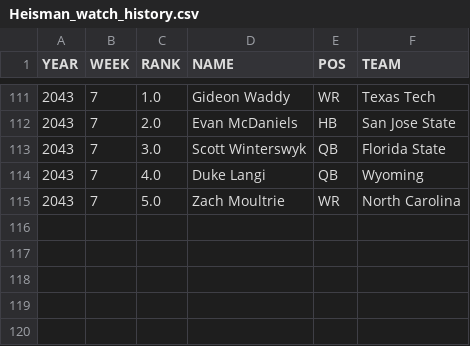
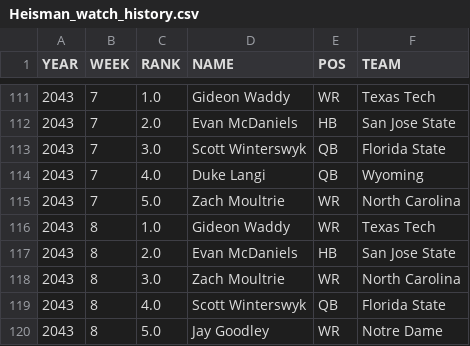
Before and after one commit to Stegs27/CFB_Dynasty_App, a CSV file: Heisman_watch_history.csv, drawn as a sheet; only a part is shown, gaps mark what is left out; the diff names each change by its address in the sheet, - before the commit and + after, or states it on an @@ line.

```diff
--- a/Heisman_watch_history.csv
+++ b/Heisman_watch_history.csv
+row 116: 2043 | 8 | 1.0 | Gideon Waddy | WR | Texas Tech
+row 117: 2043 | 8 | 2.0 | Evan McDaniels | HB | San Jose State
+row 118: 2043 | 8 | 3.0 | Zach Moultrie | WR | North Carolina
+row 119: 2043 | 8 | 4.0 | Scott Winterswyk | QB | Florida State
+row 120: 2043 | 8 | 5.0 | Jay Goodley | WR | Notre Dame
```
Also changed, not shown: attrition_incoming.csv, cfp_rankings_history.csv, 1 other file.
